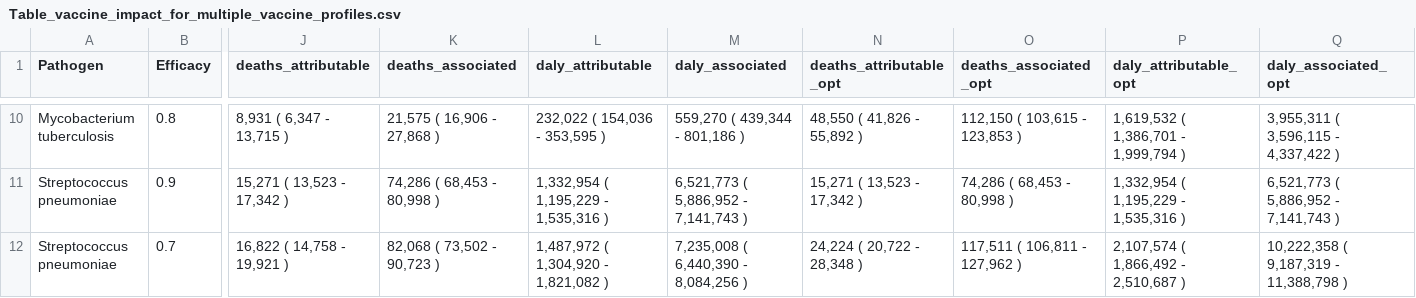
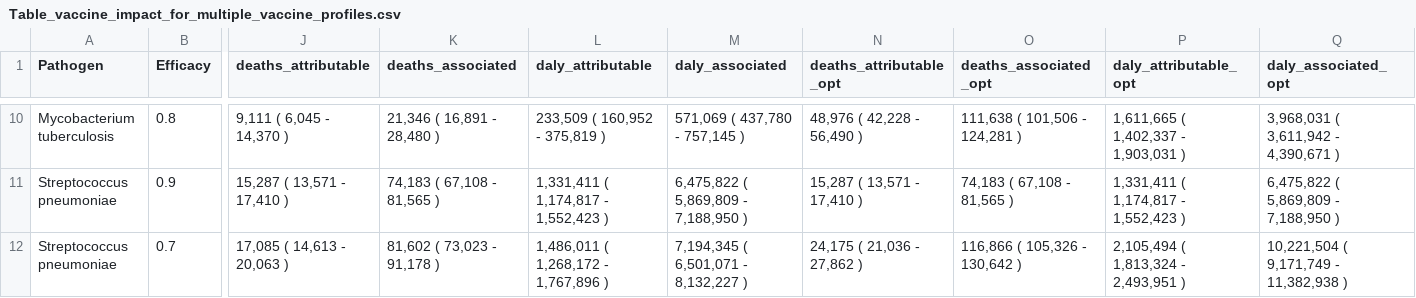
Before and after one commit to vaccine-impact/vaccine_amr, a CSV file: tables/Table_vaccine_impact_for_multiple_vaccine_profiles.csv, drawn as a sheet; only a part is shown, gaps mark what is left out; the diff covers the shown part only; the diff names each change by its address in the sheet, - before the commit and + after, or states it on an @@ line.

```diff
--- a/tables/Table_vaccine_impact_for_multiple_vaccine_profiles.csv
+++ b/tables/Table_vaccine_impact_for_multiple_vaccine_profiles.csv
-J10 (deaths_attributable): 8,931 ( 6,347 - 13,715 )
+J10 (deaths_attributable): 9,111 ( 6,045 - 14,370 )
-K10 (deaths_associated): 21,575 ( 16,906 - 27,868 )
+K10 (deaths_associated): 21,346 ( 16,891 - 28,480 )
-L10 (daly_attributable): 232,022 ( 154,036 - 353,595 )
+L10 (daly_attributable): 233,509 ( 160,952 - 375,819 )
-M10 (daly_associated): 559,270 ( 439,344 - 801,186 )
+M10 (daly_associated): 571,069 ( 437,780 - 757,145 )
-N10 (deaths_attributable_opt): 48,550 ( 41,826 - 55,892 )
+N10 (deaths_attributable_opt): 48,976 ( 42,228 - 56,490 )
-O10 (deaths_associated_opt): 112,150 ( 103,615 - 123,853 )
+O10 (deaths_associated_opt): 111,638 ( 101,506 - 124,281 )
-P10 (daly_attributable_opt): 1,619,532 ( 1,386,701 - 1,999,794 )
+P10 (daly_attributable_opt): 1,611,665 ( 1,402,337 - 1,903,031 )
-Q10 (daly_associated_opt): 3,955,311 ( 3,596,115 - 4,337,422 )
+Q10 (daly_associated_opt): 3,968,031 ( 3,611,942 - 4,390,671 )
-J11 (deaths_attributable): 15,271 ( 13,523 - 17,342 )
+J11 (deaths_attributable): 15,287 ( 13,571 - 17,410 )
-K11 (deaths_associated): 74,286 ( 68,453 - 80,998 )
+K11 (deaths_associated): 74,183 ( 67,108 - 81,565 )
-L11 (daly_attributable): 1,332,954 ( 1,195,229 - 1,535,316 )
+L11 (daly_attributable): 1,331,411 ( 1,174,817 - 1,552,423 )
-M11 (daly_associated): 6,521,773 ( 5,886,952 - 7,141,743 )
+M11 (daly_associated): 6,475,822 ( 5,869,809 - 7,188,950 )
-N11 (deaths_attributable_opt): 15,271 ( 13,523 - 17,342 )
+N11 (deaths_attributable_opt): 15,287 ( 13,571 - 17,410 )
-O11 (deaths_associated_opt): 74,286 ( 68,453 - 80,998 )
+O11 (deaths_associated_opt): 74,183 ( 67,108 - 81,565 )
-P11 (daly_attributable_opt): 1,332,954 ( 1,195,229 - 1,535,316 )
+P11 (daly_attributable_opt): 1,331,411 ( 1,174,817 - 1,552,423 )
-Q11 (daly_associated_opt): 6,521,773 ( 5,886,952 - 7,141,743 )
+Q11 (daly_associated_opt): 6,475,822 ( 5,869,809 - 7,188,950 )
-J12 (deaths_attributable): 16,822 ( 14,758 - 19,921 )
+J12 (deaths_attributable): 17,085 ( 14,613 - 20,063 )
-K12 (deaths_associated): 82,068 ( 73,502 - 90,723 )
+K12 (deaths_associated): 81,602 ( 73,023 - 91,178 )
-L12 (daly_attributable): 1,487,972 ( 1,304,920 - 1,821,082 )
+L12 (daly_attributable): 1,486,011 ( 1,268,172 - 1,767,896 )
-M12 (daly_associated): 7,235,008 ( 6,440,390 - 8,084,256 )
+M12 (daly_associated): 7,194,345 ( 6,501,071 - 8,132,227 )
-N12 (deaths_attributable_opt): 24,224 ( 20,722 - 28,348 )
+N12 (deaths_attributable_opt): 24,175 ( 21,036 - 27,862 )
-O12 (deaths_associated_opt): 117,511 ( 106,811 - 127,962 )
+O12 (deaths_associated_opt): 116,866 ( 105,326 - 130,642 )
-P12 (daly_attributable_opt): 2,107,574 ( 1,866,492 - 2,510,687 )
+P12 (daly_attributable_opt): 2,105,494 ( 1,813,324 - 2,493,951 )
-Q12 (daly_associated_opt): 10,222,358 ( 9,187,319 - 11,388,798 )
+Q12 (daly_associated_opt): 10,221,504 ( 9,171,749 - 11,382,938 )
```
Also changed, not shown: 60 edited cells elsewhere in this file, tables/Table2_avertible_burden_by_region.csv, tables/Table2_avertible_burden_by_region_opt.csv, 7 other files.
